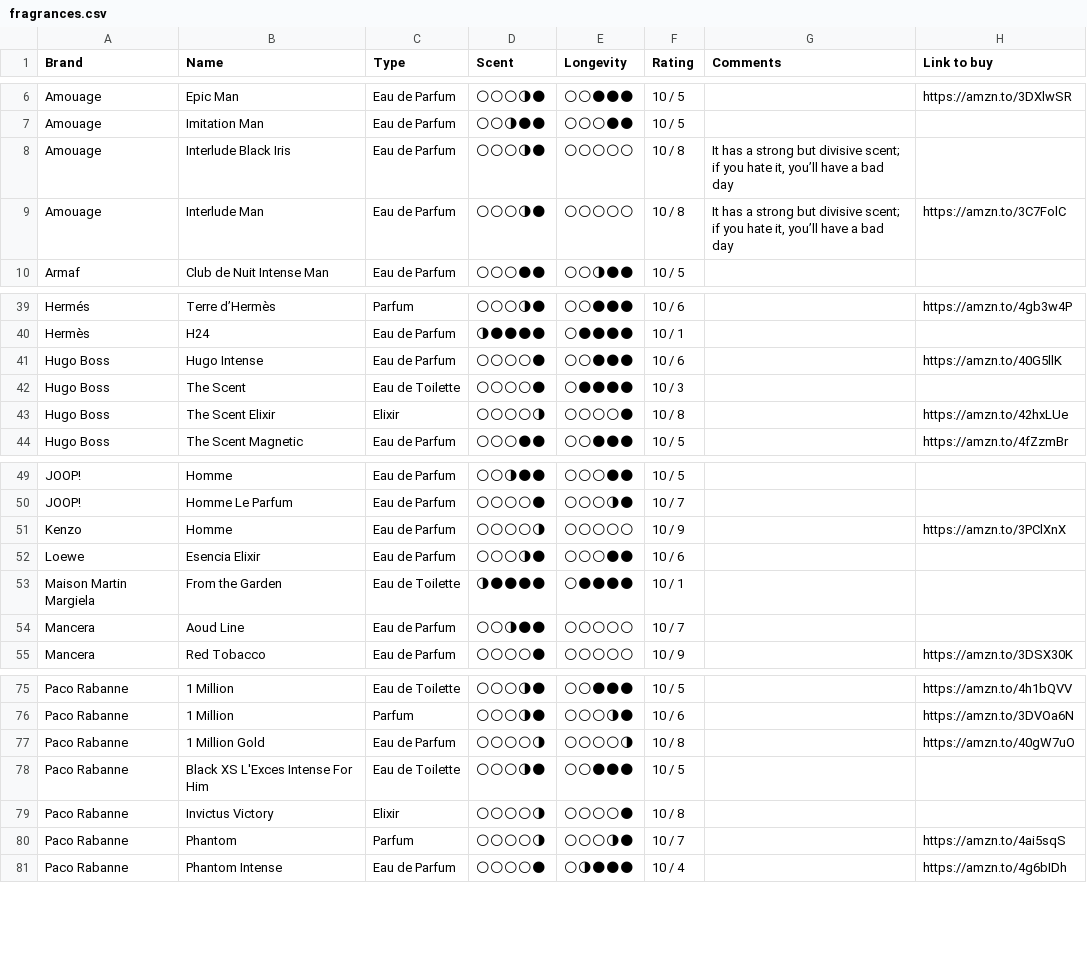
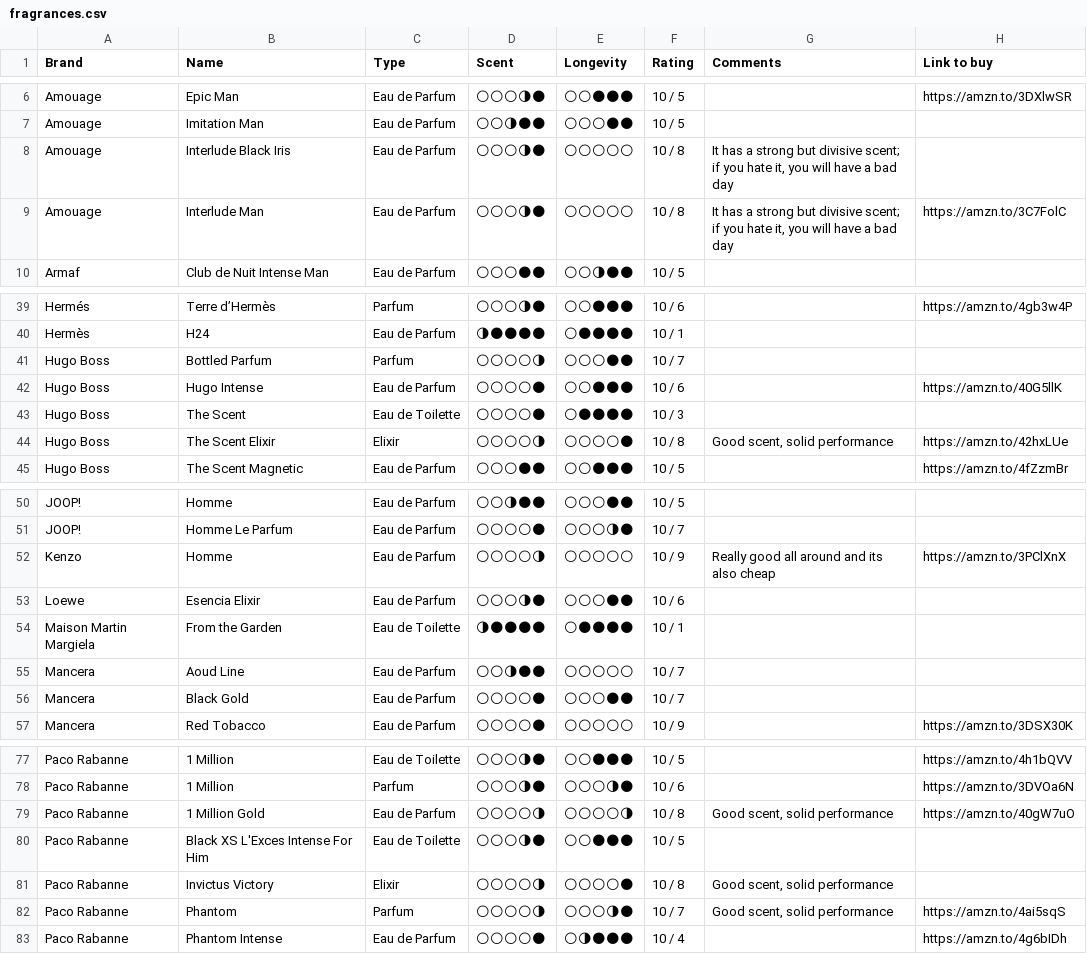
Before and after one commit to vikdean/bombote_com, a CSV file: fragrances.csv, drawn as a sheet; only a part is shown, gaps mark what is left out; the diff covers the shown part only.

```diff
--- a/fragrances.csv
+++ b/fragrances.csv
@@ -7,4 +7,4 @@ Amouage,Epic Man,Eau de Parfum,🌕🌕🌕🌗🌑,🌕🌕🌑🌑🌑,10 / 5,
 Amouage,Imitation Man,Eau de Parfum,🌕🌕🌗🌑🌑,🌕🌕🌕🌑🌑,10 / 5,,
-Amouage,Interlude Black Iris,Eau de Parfum,🌕🌕🌕🌗🌑,🌕🌕🌕🌕🌕,10 / 8,"It has a strong but divisive scent; if you hate it, you’ll have a bad day",
-Amouage,Interlude Man,Eau de Parfum,🌕🌕🌕🌗🌑,🌕🌕🌕🌕🌕,10 / 8,"It has a strong but divisive scent; if you hate it, you’ll have a bad day",https://amzn.to/3C7FolC
+Amouage,Interlude Black Iris,Eau de Parfum,🌕🌕🌕🌗🌑,🌕🌕🌕🌕🌕,10 / 8,"It has a strong but divisive scent; if you hate it, you will have a bad day",
+Amouage,Interlude Man,Eau de Parfum,🌕🌕🌕🌗🌑,🌕🌕🌕🌕🌕,10 / 8,"It has a strong but divisive scent; if you hate it, you will have a bad day",https://amzn.to/3C7FolC
 Armaf,Club de Nuit Intense Man,Eau de Parfum,🌕🌕🌕🌑🌑,🌕🌕🌗🌑🌑,10 / 5,,
@@ -40,5 +40,6 @@ Hermés,Terre d’Hermès,Parfum,🌕🌕🌕🌗🌑,🌕🌕🌑🌑🌑,10 /
 Hermès,H24,Eau de Parfum,🌗🌑🌑🌑🌑,🌕🌑🌑🌑🌑,10 / 1,,
+Hugo Boss,Bottled Parfum,Parfum,🌕🌕🌕🌕🌗,🌕🌕🌕🌑🌑,10 / 7,,
 Hugo Boss,Hugo Intense,Eau de Parfum,🌕🌕🌕🌕🌑,🌕🌕🌑🌑🌑,10 / 6,,https://amzn.to/40G5llK
 Hugo Boss,The Scent,Eau de Toilette,🌕🌕🌕🌕🌑,🌕🌑🌑🌑🌑,10 / 3,,
-Hugo Boss,The Scent Elixir,Elixir,🌕🌕🌕🌕🌗,🌕🌕🌕🌕🌑,10 / 8,,https://amzn.to/42hxLUe
+Hugo Boss,The Scent Elixir,Elixir,🌕🌕🌕🌕🌗,🌕🌕🌕🌕🌑,10 / 8,"Good scent, solid performance",https://amzn.to/42hxLUe
 Hugo Boss,The Scent Magnetic,Eau de Parfum,🌕🌕🌕🌑🌑,🌕🌕🌑🌑🌑,10 / 5,,https://amzn.to/4fZzmBr
@@ -50,3 +51,3 @@ JOOP!,Homme,Eau de Parfum,🌕🌕🌗🌑🌑,🌕🌕🌕🌑🌑,10 / 5,,
 JOOP!,Homme Le Parfum,Eau de Parfum,🌕🌕🌕🌕🌑,🌕🌕🌕🌗🌑,10 / 7,,
-Kenzo,Homme,Eau de Parfum,🌕🌕🌕🌕🌗,🌕🌕🌕🌕🌕,10 / 9,,https://amzn.to/3PClXnX
+Kenzo,Homme,Eau de Parfum,🌕🌕🌕🌕🌗,🌕🌕🌕🌕🌕,10 / 9,Really good all around and its also cheap,https://amzn.to/3PClXnX
 Loewe,Esencia Elixir,Eau de Parfum,🌕🌕🌕🌗🌑,🌕🌕🌕🌑🌑,10 / 6,,
@@ -54,2 +55,3 @@ Maison Martin Margiela,From the Garden,Eau de Toilette,🌗🌑🌑🌑🌑,🌕
 Mancera,Aoud Line,Eau de Parfum,🌕🌕🌗🌑🌑,🌕🌕🌕🌕🌕,10 / 7,,
+Mancera,Black Gold,Eau de Parfum,🌕🌕🌕🌕🌑,🌕🌕🌕🌑🌑,10 / 7,,
 Mancera,"Red Tobacco ",Eau de Parfum,🌕🌕🌕🌕🌑,🌕🌕🌕🌕🌕,10 / 9,,https://amzn.to/3DSX30K
@@ -76,6 +78,6 @@ Paco Rabanne,1 Million,Eau de Toilette,🌕🌕🌕🌗🌑,🌕🌕🌑🌑🌑
 Paco Rabanne,1 Million,Parfum,🌕🌕🌕🌗🌑,🌕🌕🌕🌗🌑,10 / 6,,https://amzn.to/3DVOa6N
-Paco Rabanne,1 Million Gold,Eau de Parfum,🌕🌕🌕🌕🌗,🌕🌕🌕🌕🌗,10 / 8,,https://amzn.to/40gW7uO
+Paco Rabanne,1 Million Gold,Eau de Parfum,🌕🌕🌕🌕🌗,🌕🌕🌕🌕🌗,10 / 8,"Good scent, solid performance",https://amzn.to/40gW7uO
 Paco Rabanne,Black XS L'Exces Intense For Him,Eau de Toilette,🌕🌕🌕🌗🌑,🌕🌕🌑🌑🌑,10 / 5,,
-Paco Rabanne,Invictus Victory,Elixir,🌕🌕🌕🌕🌗,🌕🌕🌕🌕🌑,10 / 8,,
-Paco Rabanne,Phantom,Parfum,🌕🌕🌕🌕🌗,🌕🌕🌕🌗🌑,10 / 7,,https://amzn.to/4ai5sqS
+Paco Rabanne,Invictus Victory,Elixir,🌕🌕🌕🌕🌗,🌕🌕🌕🌕🌑,10 / 8,"Good scent, solid performance",
+Paco Rabanne,Phantom,Parfum,🌕🌕🌕🌕🌗,🌕🌕🌕🌗🌑,10 / 7,"Good scent, solid performance",https://amzn.to/4ai5sqS
 Paco Rabanne,Phantom Intense,Eau de Parfum,🌕🌕🌕🌕🌑,🌕🌗🌑🌑🌑,10 / 4,,https://amzn.to/4g6bIDh
```
Also changed, not shown: 4 edited cells elsewhere in this file, 6 other files.
